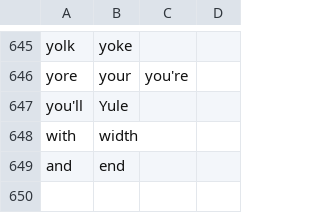
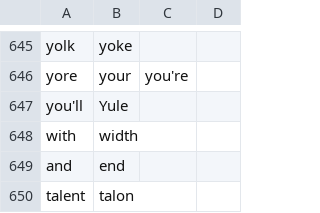
Before and after one commit to christianhultin/Talon-Scripts, a CSV file: imported/homophones.csv, drawn as a sheet; only a part is shown, gaps mark what is left out.

```diff
--- a/imported/homophones.csv
+++ b/imported/homophones.csv
@@ -649 +649,2 @@ with, width
 and, end
+talent, talon
```
Also changed, not shown: 17 other files.
